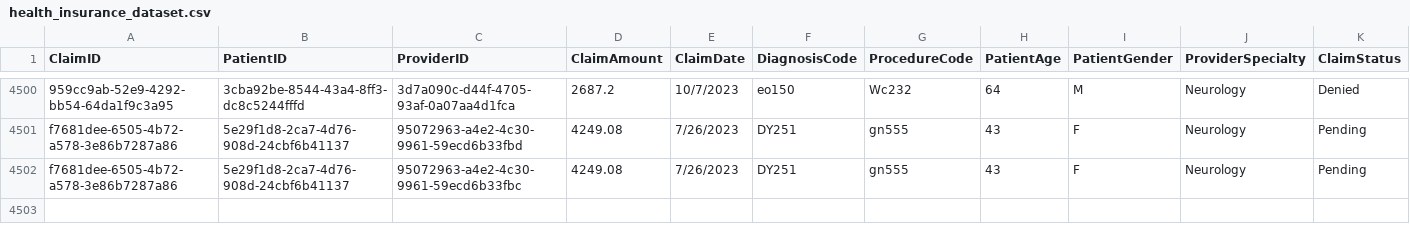
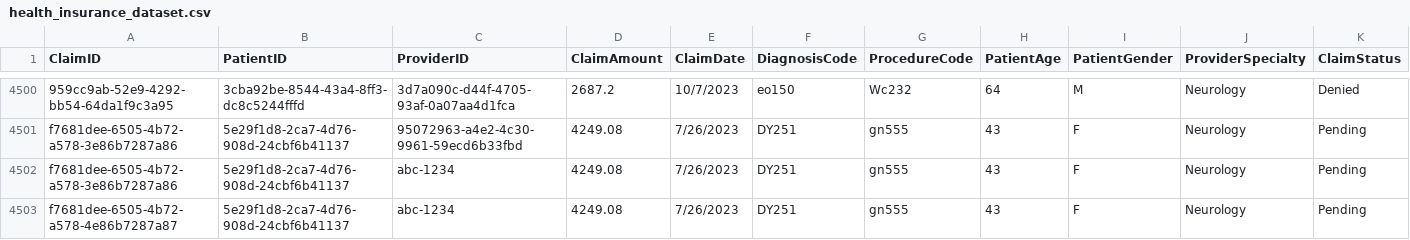
Before and after one commit to JijinaGopal/Health_Insurance_Automation, a CSV file: health_insurance_dataset.csv, drawn as a sheet; only a part is shown, gaps mark what is left out; rows hold the shown columns only; the diff names each change by its address in the sheet, - before the commit and + after, or states it on an @@ line.

Commit message:
Auto update after SQL cleaning - Mon 09/15/2025 16:18:28.64

```diff
--- a/health_insurance_dataset.csv
+++ b/health_insurance_dataset.csv
-C4502 (ProviderID): 95072963-a4e2-4c30-9961-59ecd6b33fbc
+C4502 (ProviderID): abc-1234
+row 4503: f7681dee-6505-4b72-a578-4e86b7287a87 | 5e29f1d8-2ca7-4d76-908d-24cbf6b41137 | abc-1234 | 4249.08 | 7/26/2023 | DY251 | gn555 | 43 | F | Neurology | Pending
```
